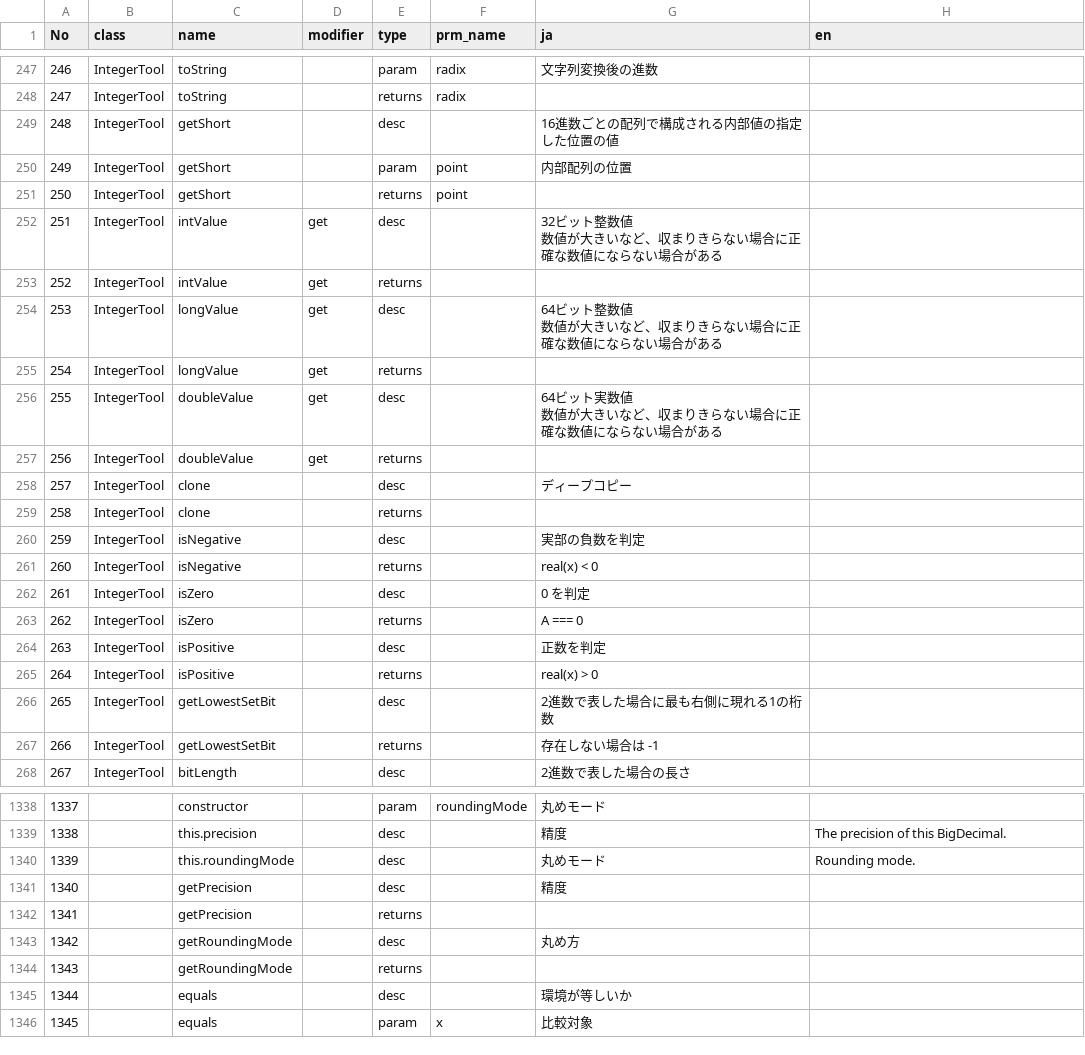
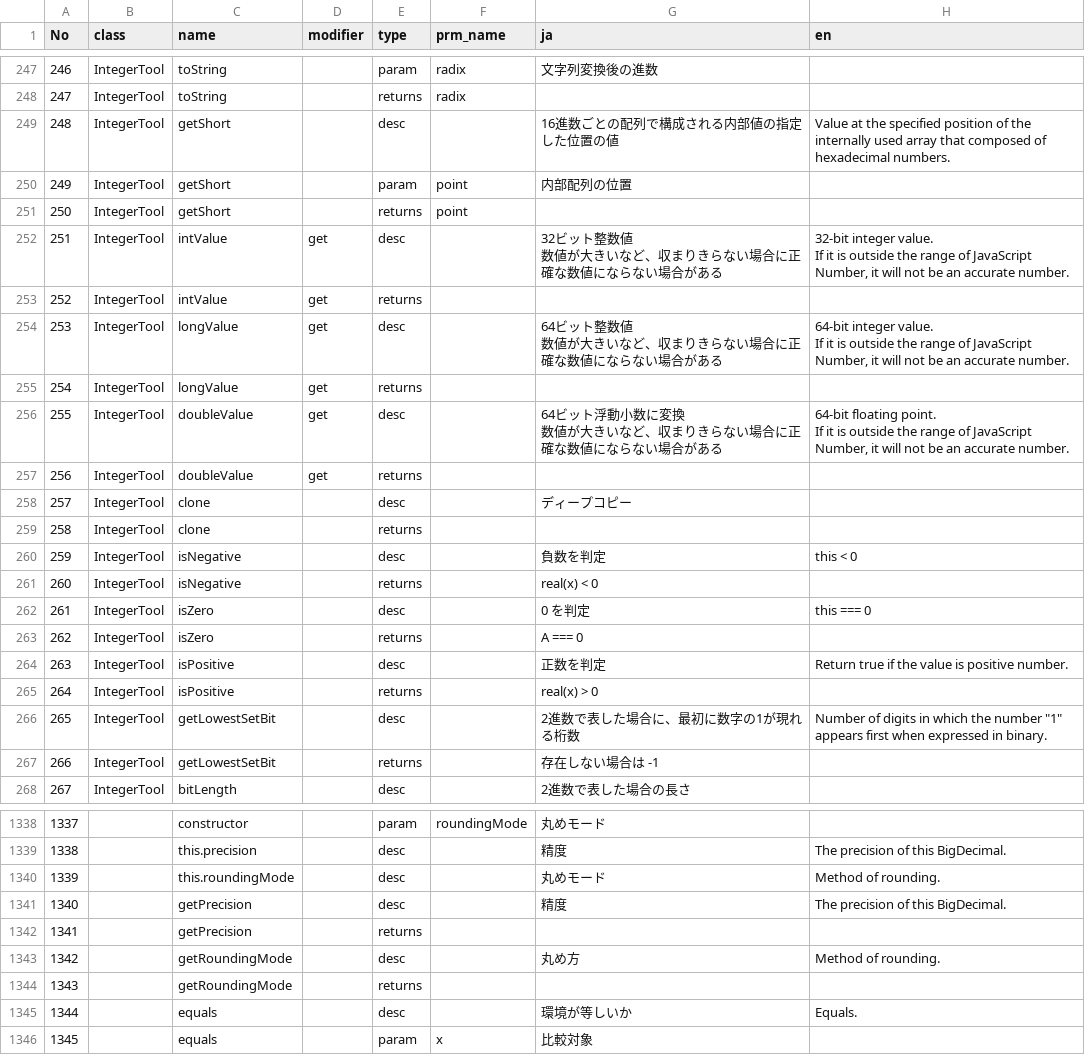
Before and after one commit to natade-jp/konpeito, a CSV file: scripts/translate.csv, drawn as a sheet; only a part is shown, gaps mark what is left out; ↵ is a line break in a cell; the diff covers the shown part only; the diff names each change by its address in the sheet, - before the commit and + after, or states it on an @@ line.

```diff
--- a/scripts/translate.csv
+++ b/scripts/translate.csv
-H249 (en): (empty)
+H249 (en): Value at the specified position of the internally used array that composed of hexadecimal numbers.
-H252 (en): (empty)
+H252 (en): 32-bit integer value. ↵ If it is outside the range of JavaScript Number, it will not be an accurate number.
-H254 (en): (empty)
+H254 (en): 64-bit integer value. ↵ If it is outside the range of JavaScript Number, it will not be an accurate number.
-G256 (ja): 64ビット実数値 ↵ 数値が大きいなど、収まりきらない場合に正確な数値にならない場合がある
+G256 (ja): 64ビット浮動小数に変換 ↵ 数値が大きいなど、収まりきらない場合に正確な数値にならない場合がある
-H256 (en): (empty)
+H256 (en): 64-bit floating point. ↵ If it is outside the range of JavaScript Number, it will not be an accurate number.
-G260 (ja): 実部の負数を判定
+G260 (ja): 負数を判定
-H260 (en): (empty)
+H260 (en): this < 0
-H262 (en): (empty)
+H262 (en): this === 0
-H264 (en): (empty)
+H264 (en): Return true if the value is positive number.
-G266 (ja): 2進数で表した場合に最も右側に現れる1の桁数
+G266 (ja): 2進数で表した場合に、最初に数字の1が現れる桁数
-H266 (en): (empty)
+H266 (en): Number of digits in which the number "1" appears first when expressed in binary.
-H1340 (en): Rounding mode.
+H1340 (en): Method of rounding.
-H1341 (en): (empty)
+H1341 (en): The precision of this BigDecimal.
-H1343 (en): (empty)
+H1343 (en): Method of rounding.
-H1345 (en): (empty)
+H1345 (en): Equals.
```
Also changed, not shown: 124 edited cells elsewhere in this file, 1 other file.
